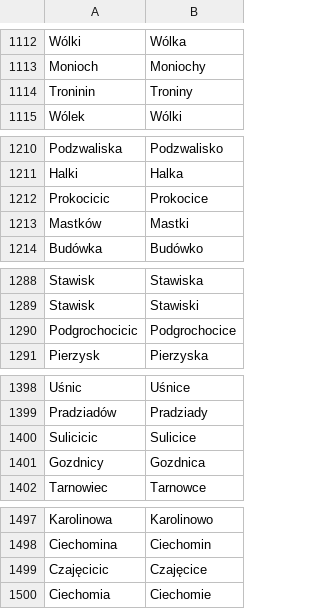
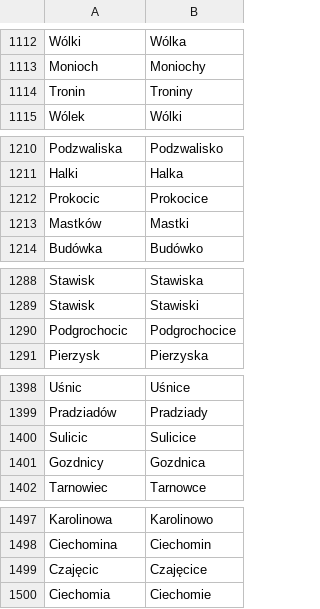
Before and after one commit to mslawin/Magisterka, a CSV file: data/cities.csv, drawn as a sheet; only a part is shown, gaps mark what is left out; the diff covers the shown part only.

```diff
--- a/data/cities.csv
+++ b/data/cities.csv
@@ -1113,3 +1113,3 @@ Wólki;Wólka
 Monioch;Moniochy
-Troninin;Troniny
+Tronin;Troniny
 Wólek;Wólki
@@ -1211,3 +1211,3 @@ Podzwaliska;Podzwalisko
 Halki;Halka
-Prokocicic;Prokocice
+Prokocic;Prokocice
 Mastków;Mastki
@@ -1289,3 +1289,3 @@ Stawisk;Stawiska
 Stawisk;Stawiski
-Podgrochocicic;Podgrochocice
+Podgrochocic;Podgrochocice
 Pierzysk;Pierzyska
@@ -1399,3 +1399,3 @@ Uśnic;Uśnice
 Pradziadów;Pradziady
-Sulicicic;Sulicice
+Sulicic;Sulicice
 Gozdnicy;Gozdnica
@@ -1498,3 +1498,3 @@ Karolinowa;Karolinowo
 Ciechomina;Ciechomin
-Czajęcicic;Czajęcice
+Czajęcic;Czajęcice
 Ciechomia;Ciechomie
```
Also changed, not shown: 1 added row, 1 removed row and 177 edited cells elsewhere in this file, 13 other files.
